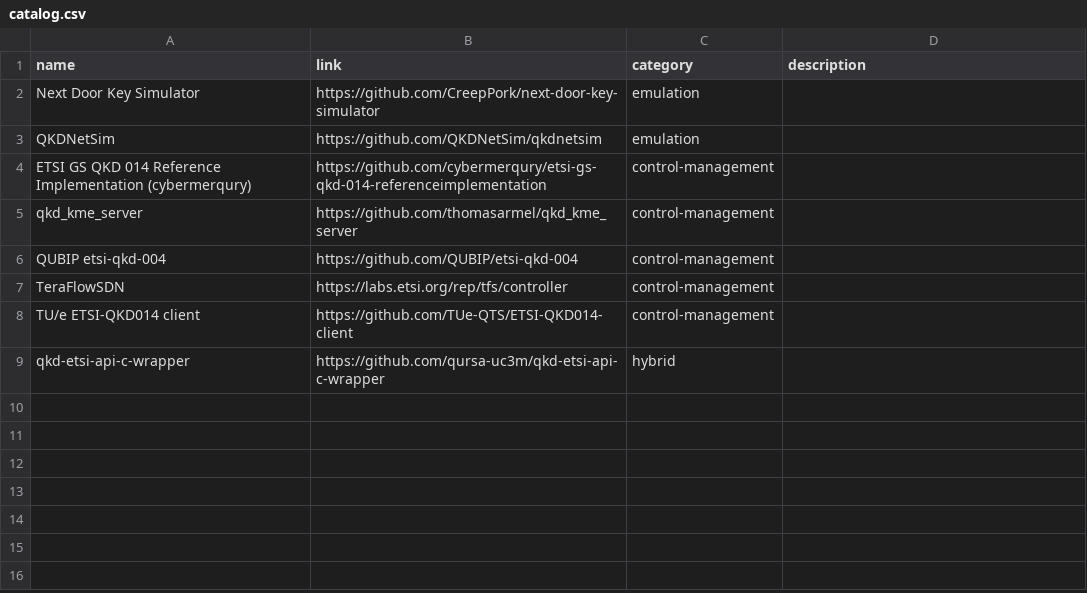
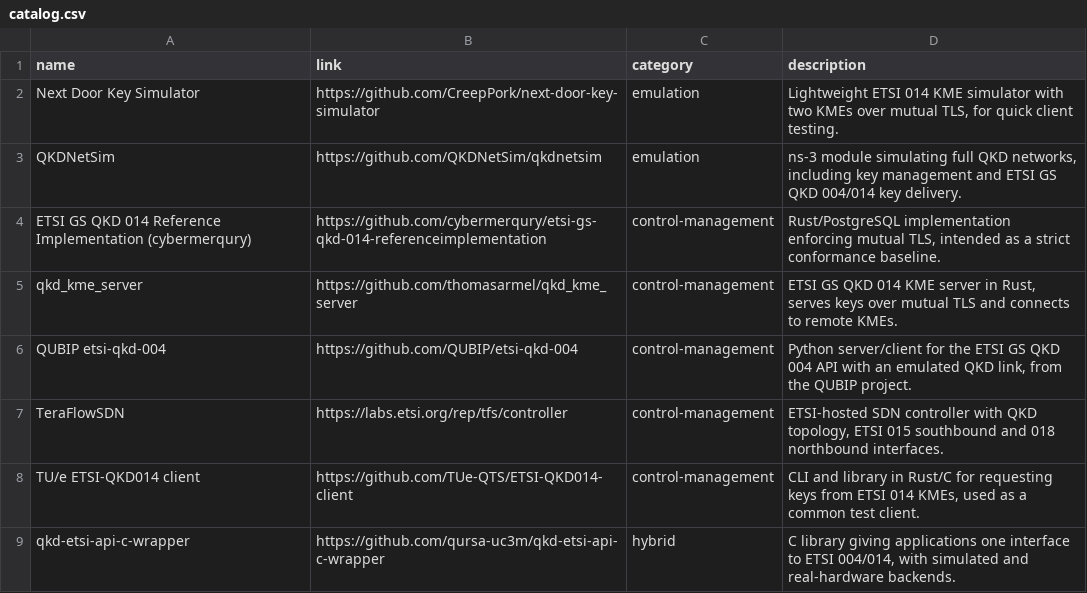
Before and after one commit to swtoskon33/t51-implementation-repository, a CSV file: catalog.csv, drawn as a sheet.

Commit message:
Fill missing descriptions in all entries

```diff
--- a/catalog.csv
+++ b/catalog.csv
@@ -1,9 +1,9 @@
 name,link,category,description
-Next Door Key Simulator,https://github.com/CreepPork/next-door-key-simulator,emulation,
-QKDNetSim,https://github.com/QKDNetSim/qkdnetsim,emulation,
-ETSI GS QKD 014 Reference Implementation (cybermerqury),https://github.com/cybermerqury/etsi-gs-qkd-014-referenceimplementation,control-management,
-qkd_kme_server,https://github.com/thomasarmel/qkd_kme_server,control-management,
-QUBIP etsi-qkd-004,https://github.com/QUBIP/etsi-qkd-004,control-management,
-TeraFlowSDN,https://labs.etsi.org/rep/tfs/controller,control-management,
-TU/e ETSI-QKD014 client,https://github.com/TUe-QTS/ETSI-QKD014-client,control-management,
-qkd-etsi-api-c-wrapper,https://github.com/qursa-uc3m/qkd-etsi-api-c-wrapper,hybrid,
+Next Door Key Simulator,https://github.com/CreepPork/next-door-key-simulator,emulation,"Lightweight ETSI 014 KME simulator with two KMEs over mutual TLS, for quick client testing."
+QKDNetSim,https://github.com/QKDNetSim/qkdnetsim,emulation,"ns-3 module simulating full QKD networks, including key management and ETSI GS QKD 004/014 key delivery."
+ETSI GS QKD 014 Reference Implementation (cybermerqury),https://github.com/cybermerqury/etsi-gs-qkd-014-referenceimplementation,control-management,"Rust/PostgreSQL implementation enforcing mutual TLS, intended as a strict conformance baseline."
+qkd_kme_server,https://github.com/thomasarmel/qkd_kme_server,control-management,"ETSI GS QKD 014 KME server in Rust, serves keys over mutual TLS and connects to remote KMEs."
+QUBIP etsi-qkd-004,https://github.com/QUBIP/etsi-qkd-004,control-management,"Python server/client for the ETSI GS QKD 004 API with an emulated QKD link, from the QUBIP project."
+TeraFlowSDN,https://labs.etsi.org/rep/tfs/controller,control-management,"ETSI-hosted SDN controller with QKD topology, ETSI 015 southbound and 018 northbound interfaces."
+TU/e ETSI-QKD014 client,https://github.com/TUe-QTS/ETSI-QKD014-client,control-management,"CLI and library in Rust/C for requesting keys from ETSI 014 KMEs, used as a common test client."
+qkd-etsi-api-c-wrapper,https://github.com/qursa-uc3m/qkd-etsi-api-c-wrapper,hybrid,"C library giving applications one interface to ETSI 004/014, with simulated and real-hardware backends."
```
Also changed, not shown: 12 other files.
